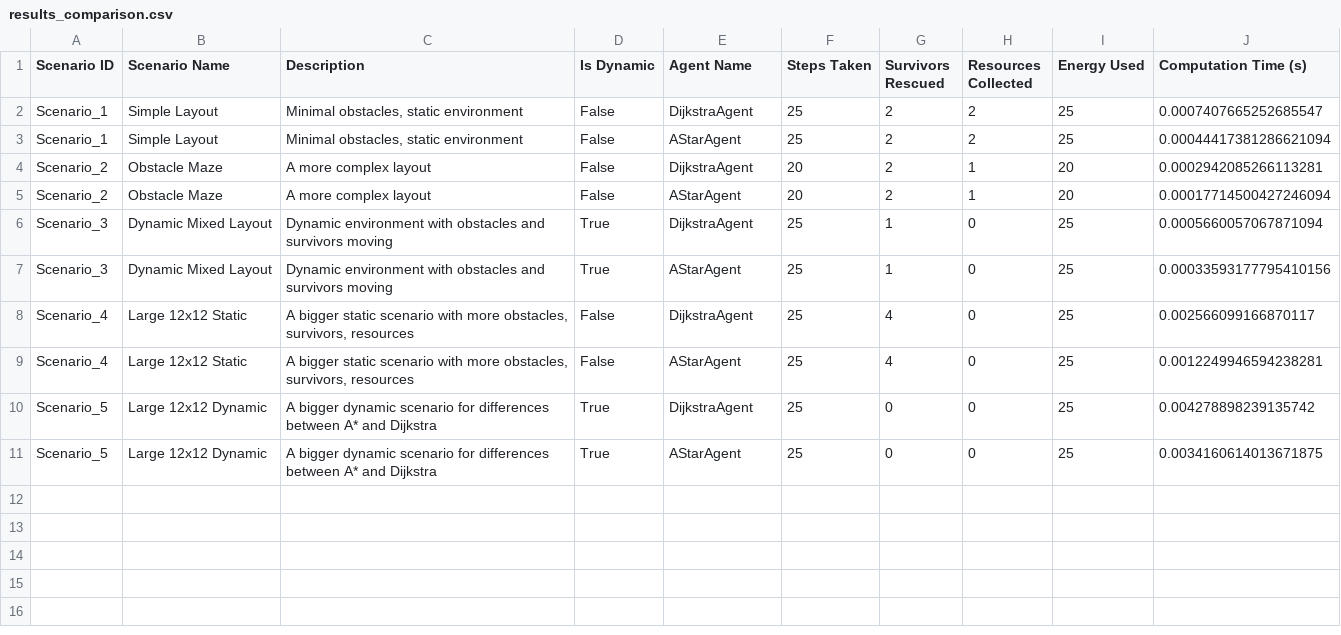
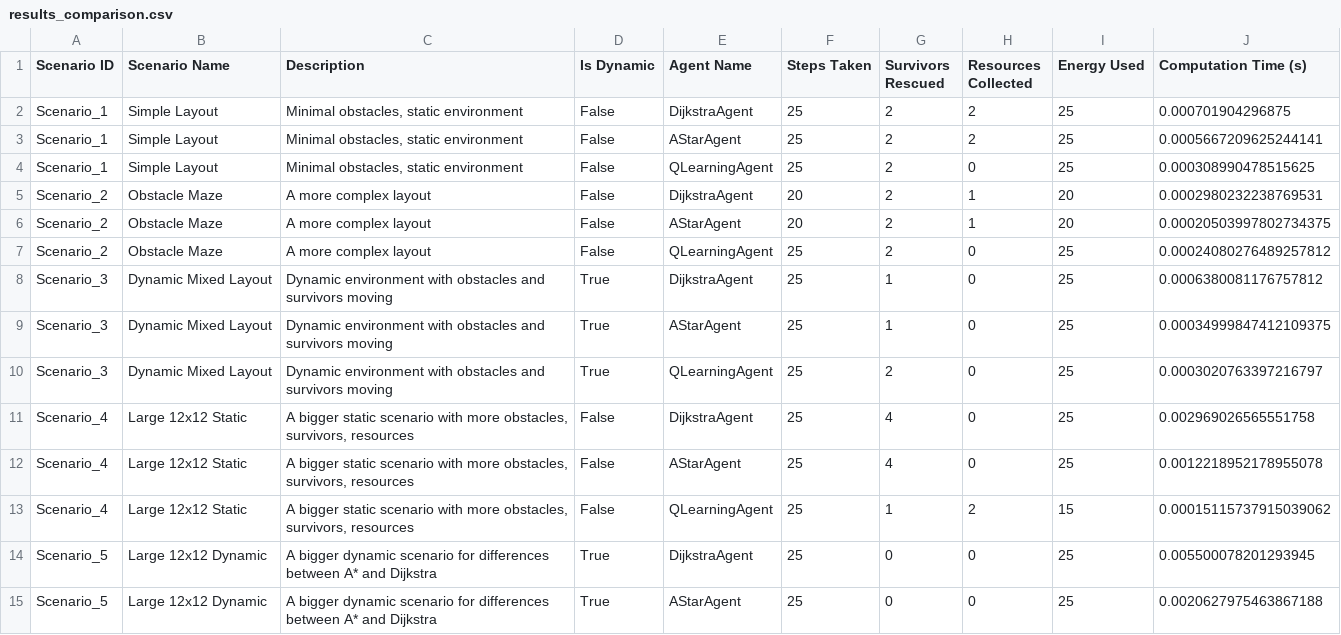
Before and after one commit to NeuralWave42/ST449---Project, a CSV file: results_comparison.csv, drawn as a sheet; only a part is shown; the diff covers the shown part only.

```diff
--- a/results_comparison.csv
+++ b/results_comparison.csv
@@ -1,11 +1,15 @@
 Scenario ID,Scenario Name,Description,Is Dynamic,Agent Name,Steps Taken,Survivors Rescued,Resources Collected,Energy Used,Computation Time (s)
-Scenario_1,Simple Layout,"Minimal obstacles, static environment",False,DijkstraAgent,25,2,2,25,0.0007407665252685547
-Scenario_1,Simple Layout,"Minimal obstacles, static environment",False,AStarAgent,25,2,2,25,0.00044417381286621094
-Scenario_2,Obstacle Maze,A more complex layout,False,DijkstraAgent,20,2,1,20,0.0002942085266113281
-Scenario_2,Obstacle Maze,A more complex layout,False,AStarAgent,20,2,1,20,0.00017714500427246094
-Scenario_3,Dynamic Mixed Layout,Dynamic environment with obstacles and survivors moving,True,DijkstraAgent,25,1,0,25,0.0005660057067871094
-Scenario_3,Dynamic Mixed Layout,Dynamic environment with obstacles and survivors moving,True,AStarAgent,25,1,0,25,0.00033593177795410156
-Scenario_4,Large 12x12 Static,"A bigger static scenario with more obstacles, survivors, resources",False,DijkstraAgent,25,4,0,25,0.002566099166870117
-Scenario_4,Large 12x12 Static,"A bigger static scenario with more obstacles, survivors, resources",False,AStarAgent,25,4,0,25,0.0012249946594238281
-Scenario_5,Large 12x12 Dynamic,A bigger dynamic scenario for differences between A* and Dijkstra,True,DijkstraAgent,25,0,0,25,0.004278898239135742
-Scenario_5,Large 12x12 Dynamic,A bigger dynamic scenario for differences between A* and Dijkstra,True,AStarAgent,25,0,0,25,0.0034160614013671875
+Scenario_1,Simple Layout,"Minimal obstacles, static environment",False,DijkstraAgent,25,2,2,25,0.000701904296875
+Scenario_1,Simple Layout,"Minimal obstacles, static environment",False,AStarAgent,25,2,2,25,0.0005667209625244141
+Scenario_1,Simple Layout,"Minimal obstacles, static environment",False,QLearningAgent,25,2,0,25,0.000308990478515625
+Scenario_2,Obstacle Maze,A more complex layout,False,DijkstraAgent,20,2,1,20,0.0002980232238769531
+Scenario_2,Obstacle Maze,A more complex layout,False,AStarAgent,20,2,1,20,0.00020503997802734375
+Scenario_2,Obstacle Maze,A more complex layout,False,QLearningAgent,25,2,0,25,0.00024080276489257812
+Scenario_3,Dynamic Mixed Layout,Dynamic environment with obstacles and survivors moving,True,DijkstraAgent,25,1,0,25,0.0006380081176757812
+Scenario_3,Dynamic Mixed Layout,Dynamic environment with obstacles and survivors moving,True,AStarAgent,25,1,0,25,0.00034999847412109375
+Scenario_3,Dynamic Mixed Layout,Dynamic environment with obstacles and survivors moving,True,QLearningAgent,25,2,0,25,0.0003020763397216797
+Scenario_4,Large 12x12 Static,"A bigger static scenario with more obstacles, survivors, resources",False,DijkstraAgent,25,4,0,25,0.002969026565551758
+Scenario_4,Large 12x12 Static,"A bigger static scenario with more obstacles, survivors, resources",False,AStarAgent,25,4,0,25,0.0012218952178955078
+Scenario_4,Large 12x12 Static,"A bigger static scenario with more obstacles, survivors, resources",False,QLearningAgent,25,1,2,15,0.00015115737915039062
+Scenario_5,Large 12x12 Dynamic,A bigger dynamic scenario for differences between A* and Dijkstra,True,DijkstraAgent,25,0,0,25,0.005500078201293945
+Scenario_5,Large 12x12 Dynamic,A bigger dynamic scenario for differences between A* and Dijkstra,True,AStarAgent,25,0,0,25,0.0020627975463867188
```
Also changed, not shown: 13 added rows elsewhere in this file, 3 other files.
